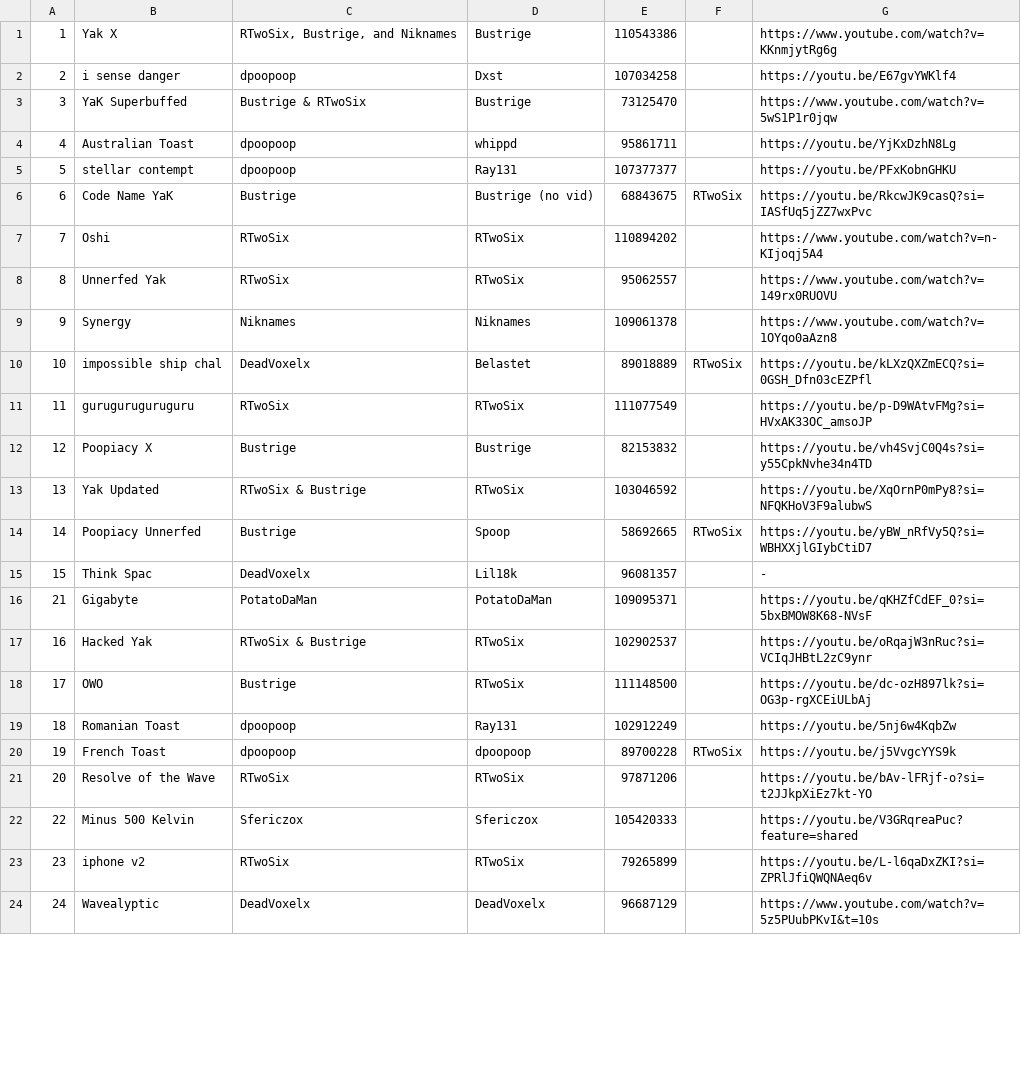
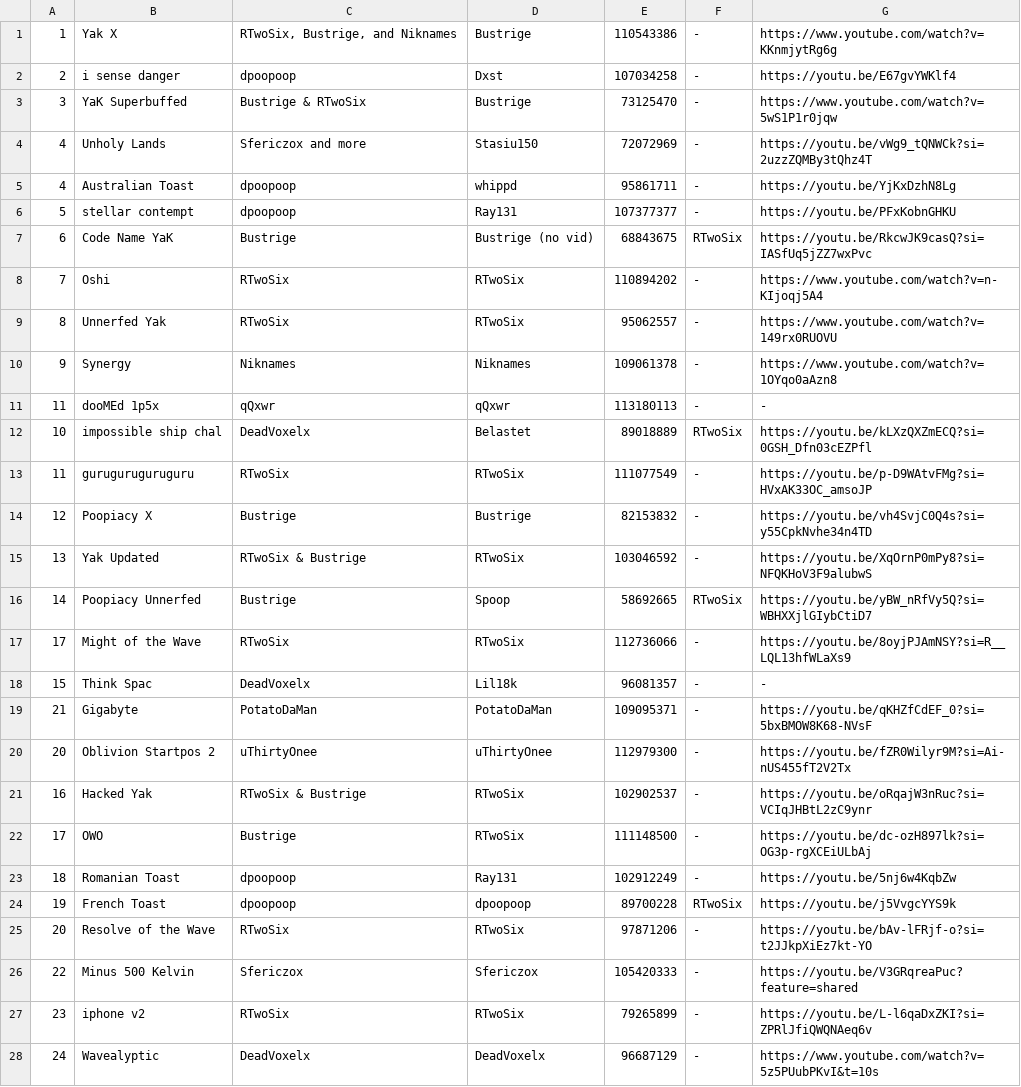
Before and after one commit to CyanGuy111/obgdemonlist, a CSV file: data/cl.csv, drawn as a sheet; only a part is shown; the diff covers the shown part only.

```diff
--- a/data/cl.csv
+++ b/data/cl.csv
@@ -1,5 +1,6 @@
-1,Yak X,"RTwoSix, Bustrige, and Niknames",Bustrige,110543386,,https://www.youtube.com/watch?v=KKnmjytRg6g
-2,i sense danger,dpoopoop,Dxst,107034258,,https://youtu.be/E67gvYWKlf4
-3,YaK Superbuffed,Bustrige & RTwoSix,Bustrige,73125470,,https://www.youtube.com/watch?v=5wS1P1r0jqw
-4,Australian Toast,dpoopoop,whippd,95861711,,https://youtu.be/YjKxDzhN8Lg
-5,stellar contempt,dpoopoop,Ray131,107377377,,https://youtu.be/PFxKobnGHKU
+1,Yak X,"RTwoSix, Bustrige, and Niknames",Bustrige,110543386,-,https://www.youtube.com/watch?v=KKnmjytRg6g,,,,,,,,,,,,,,,,,,,
+2,i sense danger,dpoopoop,Dxst,107034258,-,https://youtu.be/E67gvYWKlf4,,,,,,,,,,,,,,,,,,,
+3,YaK Superbuffed,Bustrige & RTwoSix,Bustrige,73125470,-,https://www.youtube.com/watch?v=5wS1P1r0jqw,,,,,,,,,,,,,,,,,,,
+4,Unholy Lands,Sfericzox and more,Stasiu150,72072969,-,https://youtu.be/vWg9_tQNWCk?si=2uzzZQMBy3tQhz4T,,,,,,,,,,,,,,,,,,,
+4,Australian Toast,dpoopoop,whippd,95861711,-,https://youtu.be/YjKxDzhN8Lg,,,,,,,,,,,,,,,,,,,
+5,stellar contempt,dpoopoop,Ray131,107377377,-,https://youtu.be/PFxKobnGHKU,,,,,,,,,,,,,,,,,,,
@@ -7,3 +8,4 @@
-7,Oshi,RTwoSix,RTwoSix,110894202,,https://www.youtube.com/watch?v=n-KIjoqj5A4
-8,Unnerfed Yak,RTwoSix,RTwoSix,95062557,,https://www.youtube.com/watch?v=149rx0RUOVU
-9,Synergy,Niknames,Niknames,109061378,,https://www.youtube.com/watch?v=1OYqo0aAzn8
+7,Oshi,RTwoSix,RTwoSix,110894202,-,https://www.youtube.com/watch?v=n-KIjoqj5A4,,,,,,,,,,,,,,,,,,,
+8,Unnerfed Yak,RTwoSix,RTwoSix,95062557,-,https://www.youtube.com/watch?v=149rx0RUOVU,,,,,,,,,,,,,,,,,,,
+9,Synergy,Niknames,Niknames,109061378,-,https://www.youtube.com/watch?v=1OYqo0aAzn8,,,,,,,,,,,,,,,,,,,
+11,dooMEd 1p5x,qQxwr,qQxwr,113180113,-,-,,,,,,,,,,,,,,,,,,,
@@ -11,3 +13,3 @@
-11,guruguruguruguru,RTwoSix,RTwoSix,111077549,,https://youtu.be/p-D9WAtvFMg?si=HVxAK33OC_amsoJP
-12,Poopiacy X,Bustrige,Bustrige,82153832,,https://youtu.be/vh4SvjC0Q4s?si=y55CpkNvhe34n4TD
-13,Yak Updated,RTwoSix & Bustrige,RTwoSix,103046592,,https://youtu.be/XqOrnP0mPy8?si=NFQKHoV3F9alubwS
+11,guruguruguruguru,RTwoSix,RTwoSix,111077549,-,https://youtu.be/p-D9WAtvFMg?si=HVxAK33OC_amsoJP,,,,,,,,,,,,,,,,,,,
+12,Poopiacy X,Bustrige,Bustrige,82153832,-,https://youtu.be/vh4SvjC0Q4s?si=y55CpkNvhe34n4TD,,,,,,,,,,,,,,,,,,,
+13,Yak Updated,RTwoSix & Bustrige,RTwoSix,103046592,-,https://youtu.be/XqOrnP0mPy8?si=NFQKHoV3F9alubwS,,,,,,,,,,,,,,,,,,,
@@ -15,5 +17,7 @@
-15,Think Spac,DeadVoxelx,Lil18k,96081357,,-
-21,Gigabyte,PotatoDaMan,PotatoDaMan,109095371,,https://youtu.be/qKHZfCdEF_0?si=5bxBMOW8K68-NVsF
-16,Hacked Yak,RTwoSix & Bustrige,RTwoSix,102902537,,https://youtu.be/oRqajW3nRuc?si=VCIqJHBtL2zC9ynr
-17,OWO,Bustrige,RTwoSix,111148500,,https://youtu.be/dc-ozH897lk?si=OG3p-rgXCEiULbAj
-18,Romanian Toast,dpoopoop,Ray131,102912249,,https://youtu.be/5nj6w4KqbZw
+17,Might of the Wave,RTwoSix,RTwoSix,112736066,-,https://youtu.be/8oyjPJAmNSY?si=R__LQL13hfWLaXs9,,,,,,,,,,,,,,,,,,,
+15,Think Spac,DeadVoxelx,Lil18k,96081357,-,-,,,,,,,,,,,,,,,,,,,
+21,Gigabyte,PotatoDaMan,PotatoDaMan,109095371,-,https://youtu.be/qKHZfCdEF_0?si=5bxBMOW8K68-NVsF,,,,,,,,,,,,,,,,,,,
+20,Oblivion Startpos 2,uThirtyOnee,uThirtyOnee,112979300,-,https://youtu.be/fZR0Wilyr9M?si=Ai-nUS455fT2V2Tx,,,,,,,,,,,,,,,,,,,
+16,Hacked Yak,RTwoSix & Bustrige,RTwoSix,102902537,-,https://youtu.be/oRqajW3nRuc?si=VCIqJHBtL2zC9ynr,,,,,,,,,,,,,,,,,,,
+17,OWO,Bustrige,RTwoSix,111148500,-,https://youtu.be/dc-ozH897lk?si=OG3p-rgXCEiULbAj,,,,,,,,,,,,,,,,,,,
+18,Romanian Toast,dpoopoop,Ray131,102912249,-,https://youtu.be/5nj6w4KqbZw,,,,,,,,,,,,,,,,,,,
@@ -21,4 +25,4 @@
-20,Resolve of the Wave,RTwoSix,RTwoSix,97871206,,https://youtu.be/bAv-lFRjf-o?si=t2JJkpXiEz7kt-YO
-22,Minus 500 Kelvin,Sfericzox,Sfericzox,105420333,,https://youtu.be/V3GRqreaPuc?feature=shared
-23,iphone v2,RTwoSix,RTwoSix,79265899,,https://youtu.be/L-l6qaDxZKI?si=ZPRlJfiQWQNAeq6v
-24,Wavealyptic,DeadVoxelx,DeadVoxelx,96687129,,https://www.youtube.com/watch?v=5z5PUubPKvI&t=10s
+20,Resolve of the Wave,RTwoSix,RTwoSix,97871206,-,https://youtu.be/bAv-lFRjf-o?si=t2JJkpXiEz7kt-YO,,,,,,,,,,,,,,,,,,,
+22,Minus 500 Kelvin,Sfericzox,Sfericzox,105420333,-,https://youtu.be/V3GRqreaPuc?feature=shared,,,,,,,,,,,,,,,,,,,
+23,iphone v2,RTwoSix,RTwoSix,79265899,-,https://youtu.be/L-l6qaDxZKI?si=ZPRlJfiQWQNAeq6v,,,,,,,,,,,,,,,,,,,
+24,Wavealyptic,DeadVoxelx,DeadVoxelx,96687129,-,https://www.youtube.com/watch?v=5z5PUubPKvI&t=10s,,,,,,,,,,,,,,,,,,,
```
Also changed, not shown: 21 edited cells elsewhere in this file, data/classic.csv, data/ill.csv, 51 other files.
